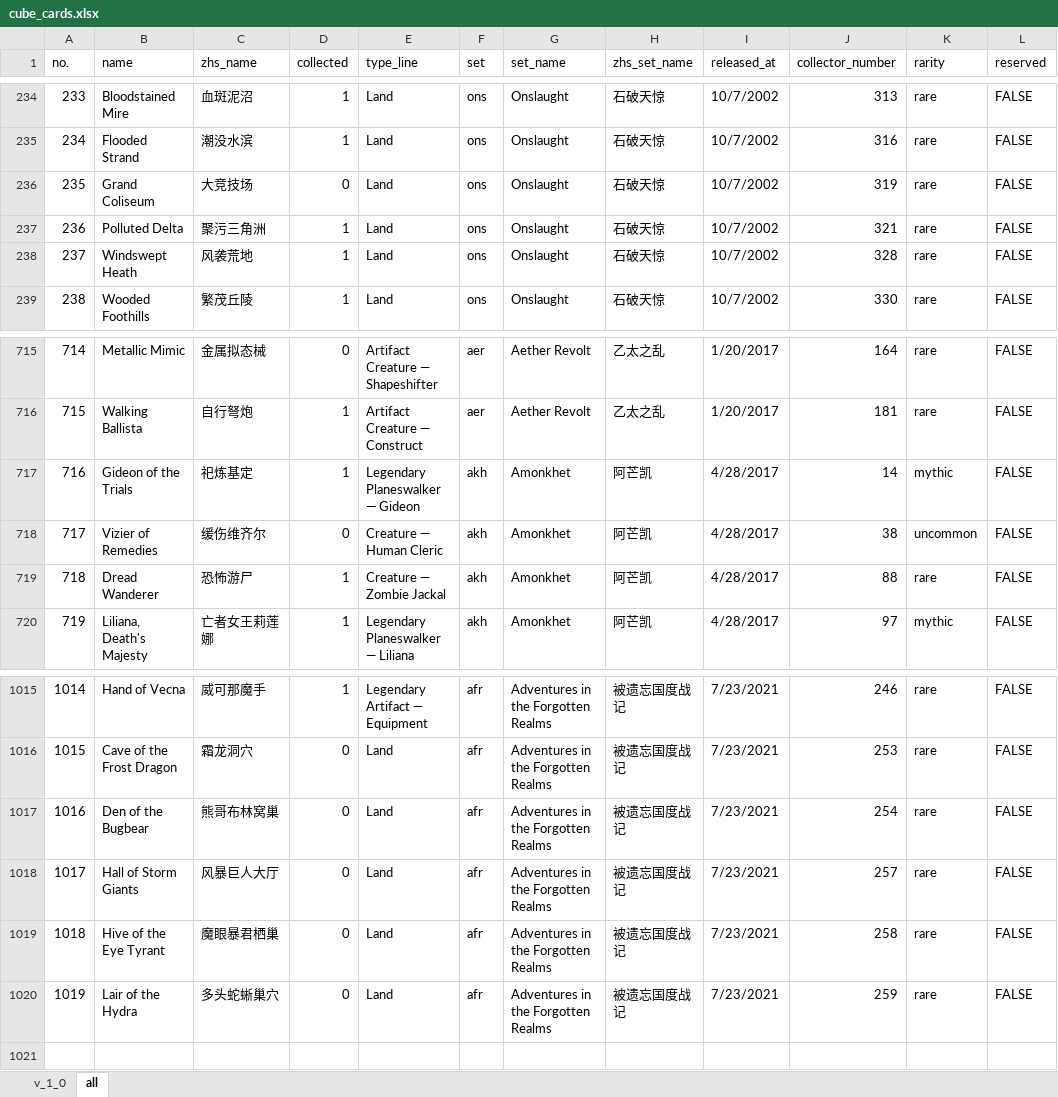
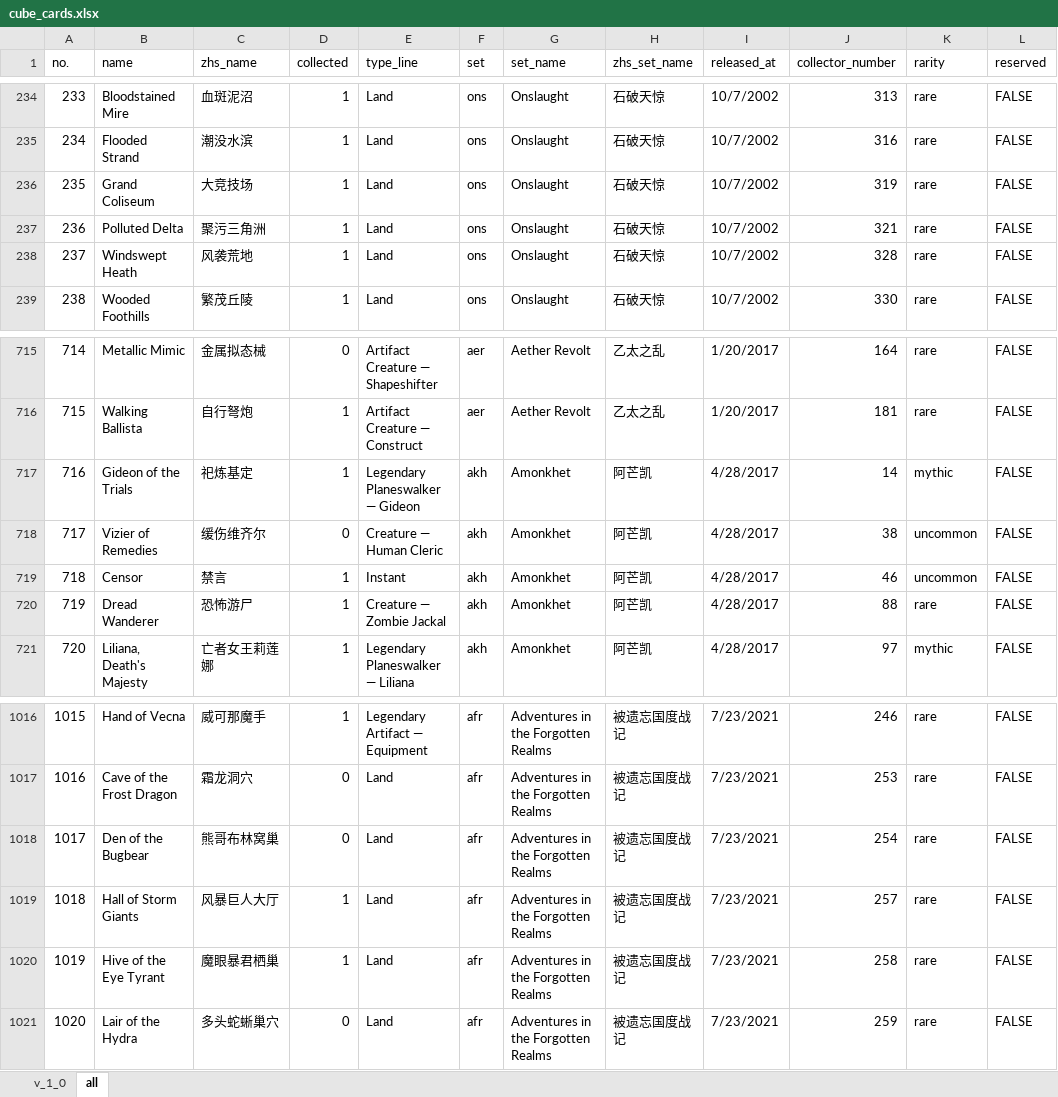
Before and after one commit to RuohengLiu/MTG-CUBE, an Excel workbook: cube_cards.xlsx, sheet all, drawn as a sheet; only a part is shown, gaps mark what is left out; values as stored, in another font and other column widths than the file's, no cell formats; addresses are those after the commit; the diff names each change by its address in the sheet, - before the commit and + after, or states it on an @@ line.

```diff
--- a/cube_cards.xlsx (sheet all)
+++ b/cube_cards.xlsx (sheet all)
-D236 (collected): 0
+D236 (collected): 1
+row 719: 718 | Censor | 禁言 | 1 | Instant | akh | Amonkhet | 阿芒凯 | 4/28/2017 | 46 | uncommon | FALSE
@@ column A (no.) renumbered from row 720 down @@
-D1019:D1020 (collected): 0
+D1019:D1020 (collected): 1
```
Also changed, not shown: sheet v_1_0, cell formats, 1 other file.
